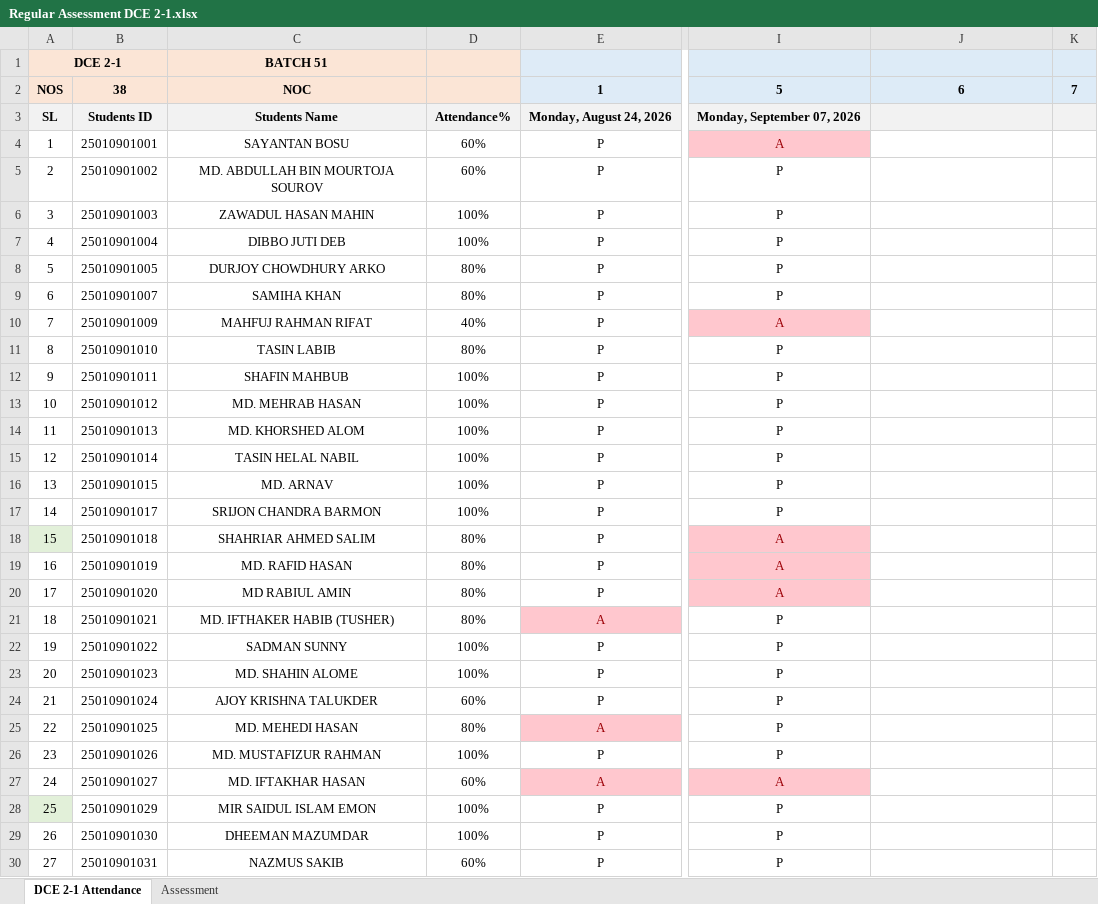
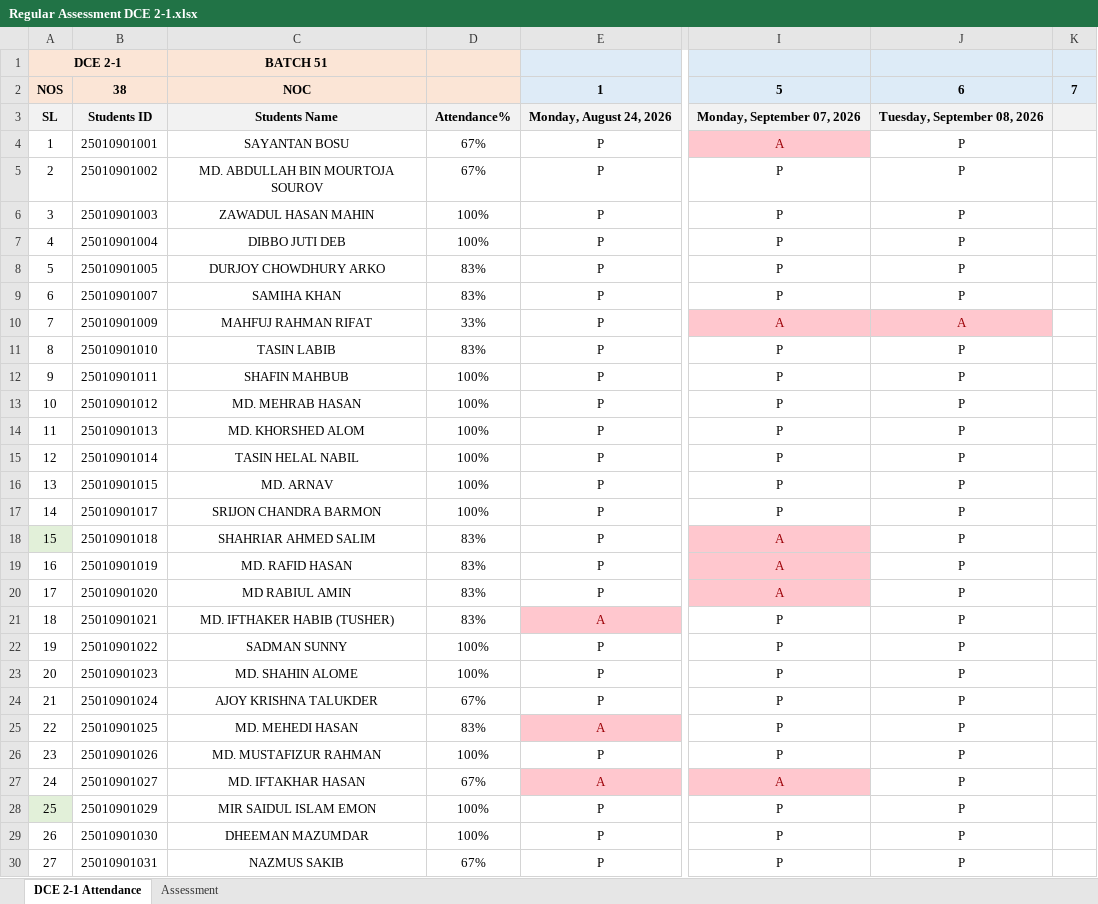
Before and after one commit to Faculty-OS/EduMetrics-DataPipeline, an Excel workbook: DCE 2-1/Regular Assessment DCE 2-1.xlsx, sheet DCE 2-1 Attendance, drawn as a sheet; only a part is shown, gaps mark what is left out; values as stored, in another font and other column widths than the file's, no borders; conditional formats not drawn; the diff covers the shown part only; the diff names each change by its address in the sheet, - before the commit and + after, or states it on an @@ line.

```diff
--- a/DCE 2-1/Regular Assessment DCE 2-1.xlsx (sheet DCE 2-1 Attendance)
+++ b/DCE 2-1/Regular Assessment DCE 2-1.xlsx (sheet DCE 2-1 Attendance)
-J3: (empty)
+J3: Tuesday, September 08, 2026
-D4:D5: 60%
+D4:D5: 67%
-J4:J9: (empty)
+J4:J9: P
-D8:D9: 80%
+D8:D9: 83%
-D10: 40%
+D10: 33%
-J10: (empty)
+J10: A
-J10 fill: none
+J10 fill: #FFC7CE
-D11: 80%
+D11: 83%
-J11:J30: (empty)
+J11:J30: P
-D18:D21: 80%
+D18:D21: 83%
-D24: 60%
+D24: 67%
-D25: 80%
+D25: 83%
-D27: 60%
+D27: 67%
-D30: 60%
+D30: 67%
```
Also changed, not shown: 14 edited cells and cell formats elsewhere in this sheet, TFD 3-1/Regular Assessment TFD 3-1.xlsx, TFD 3-2/Regular Assessment TFD 3-2.xlsx, 3 other files.
